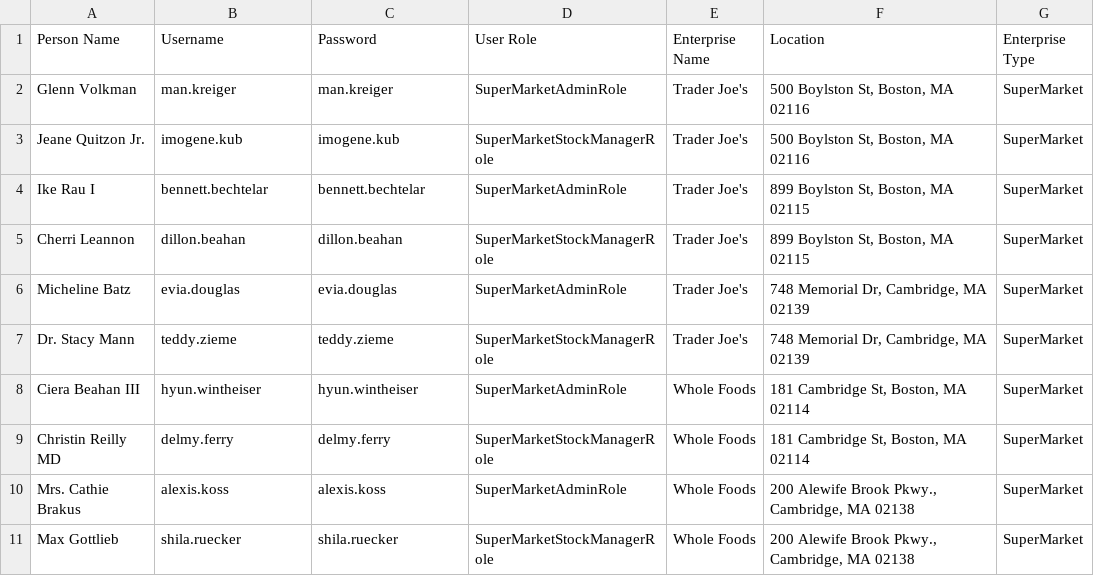
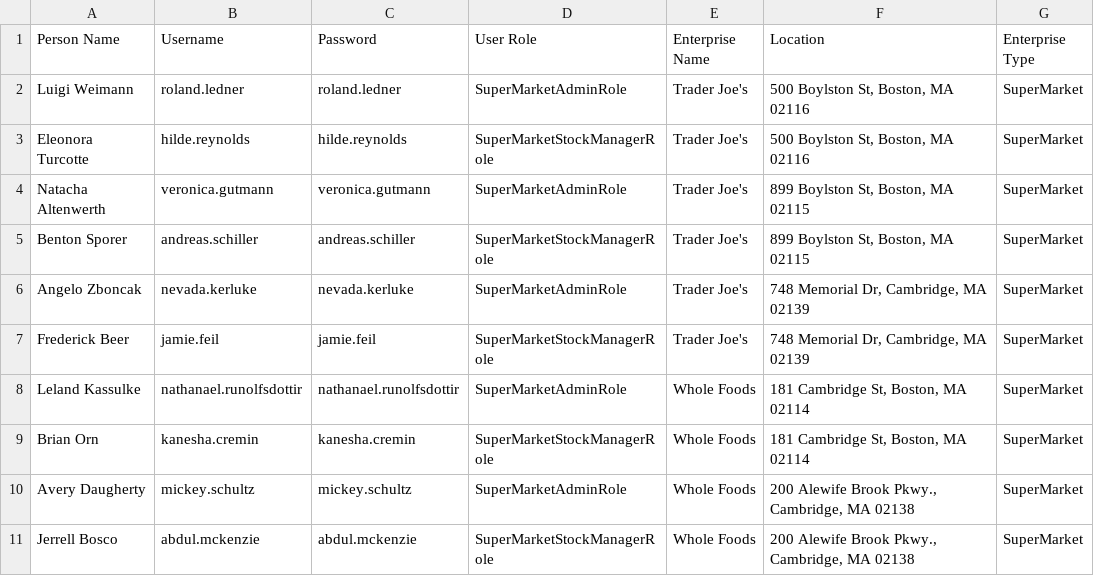
Before and after one commit to Belide-Aakash/INFO5100_Monday_Group41_Final_Project, a CSV file: Final_Project/src/main/resources/Data/Markets_Users.csv, drawn as a sheet; only a part is shown; the diff covers the shown part only.

```diff
--- a/Final_Project/src/main/resources/Data/Markets_Users.csv
+++ b/Final_Project/src/main/resources/Data/Markets_Users.csv
@@ -1,11 +1,11 @@
 "Person Name","Username","Password","User Role","Enterprise Name","Location","Enterprise Type"
-"Glenn Volkman","man.kreiger","man.kreiger","SuperMarketAdminRole","Trader Joe's","500 Boylston St, Boston, MA 02116","SuperMarket"
-"Jeane Quitzon Jr.","imogene.kub","imogene.kub","SuperMarketStockManagerRole","Trader Joe's","500 Boylston St, Boston, MA 02116","SuperMarket"
-"Ike Rau I","bennett.bechtelar","bennett.bechtelar","SuperMarketAdminRole","Trader Joe's","899 Boylston St, Boston, MA 02115","SuperMarket"
-"Cherri Leannon","dillon.beahan","dillon.beahan","SuperMarketStockManagerRole","Trader Joe's","899 Boylston St, Boston, MA 02115","SuperMarket"
-"Micheline Batz","evia.douglas","evia.douglas","SuperMarketAdminRole","Trader Joe's","748 Memorial Dr, Cambridge, MA 02139","SuperMarket"
-"Dr. Stacy Mann","teddy.zieme","teddy.zieme","SuperMarketStockManagerRole","Trader Joe's","748 Memorial Dr, Cambridge, MA 02139","SuperMarket"
-"Ciera Beahan III","hyun.wintheiser","hyun.wintheiser","SuperMarketAdminRole","Whole Foods","181 Cambridge St, Boston, MA 02114","SuperMarket"
-"Christin Reilly MD","delmy.ferry","delmy.ferry","SuperMarketStockManagerRole","Whole Foods","181 Cambridge St, Boston, MA 02114","SuperMarket"
-"Mrs. Cathie Brakus","alexis.koss","alexis.koss","SuperMarketAdminRole","Whole Foods","200 Alewife Brook Pkwy., Cambridge, MA 02138","SuperMarket"
-"Max Gottlieb","shila.ruecker","shila.ruecker","SuperMarketStockManagerRole","Whole Foods","200 Alewife Brook Pkwy., Cambridge, MA 02138","SuperMarket"
+"Luigi Weimann","roland.ledner","roland.ledner","SuperMarketAdminRole","Trader Joe's","500 Boylston St, Boston, MA 02116","SuperMarket"
+"Eleonora Turcotte","hilde.reynolds","hilde.reynolds","SuperMarketStockManagerRole","Trader Joe's","500 Boylston St, Boston, MA 02116","SuperMarket"
+"Natacha Altenwerth","veronica.gutmann","veronica.gutmann","SuperMarketAdminRole","Trader Joe's","899 Boylston St, Boston, MA 02115","SuperMarket"
+"Benton Sporer","andreas.schiller","andreas.schiller","SuperMarketStockManagerRole","Trader Joe's","899 Boylston St, Boston, MA 02115","SuperMarket"
+"Angelo Zboncak","nevada.kerluke","nevada.kerluke","SuperMarketAdminRole","Trader Joe's","748 Memorial Dr, Cambridge, MA 02139","SuperMarket"
+"Frederick Beer","jamie.feil","jamie.feil","SuperMarketStockManagerRole","Trader Joe's","748 Memorial Dr, Cambridge, MA 02139","SuperMarket"
+"Leland Kassulke","nathanael.runolfsdottir","nathanael.runolfsdottir","SuperMarketAdminRole","Whole Foods","181 Cambridge St, Boston, MA 02114","SuperMarket"
+"Brian Orn","kanesha.cremin","kanesha.cremin","SuperMarketStockManagerRole","Whole Foods","181 Cambridge St, Boston, MA 02114","SuperMarket"
+"Avery Daugherty","mickey.schultz","mickey.schultz","SuperMarketAdminRole","Whole Foods","200 Alewife Brook Pkwy., Cambridge, MA 02138","SuperMarket"
+"Jerrell Bosco","abdul.mckenzie","abdul.mckenzie","SuperMarketStockManagerRole","Whole Foods","200 Alewife Brook Pkwy., Cambridge, MA 02138","SuperMarket"
```
Also changed, not shown: 138 edited cells elsewhere in this file, Final_Project/src/main/resources/Data/Suppliers_Users.csv, 52 other files.
